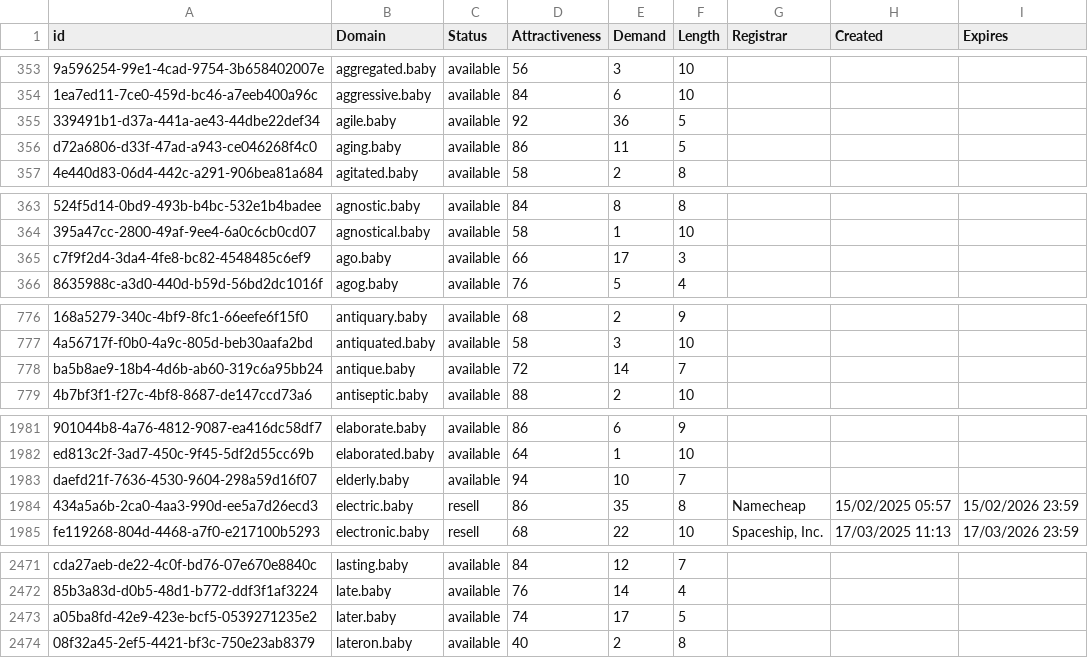
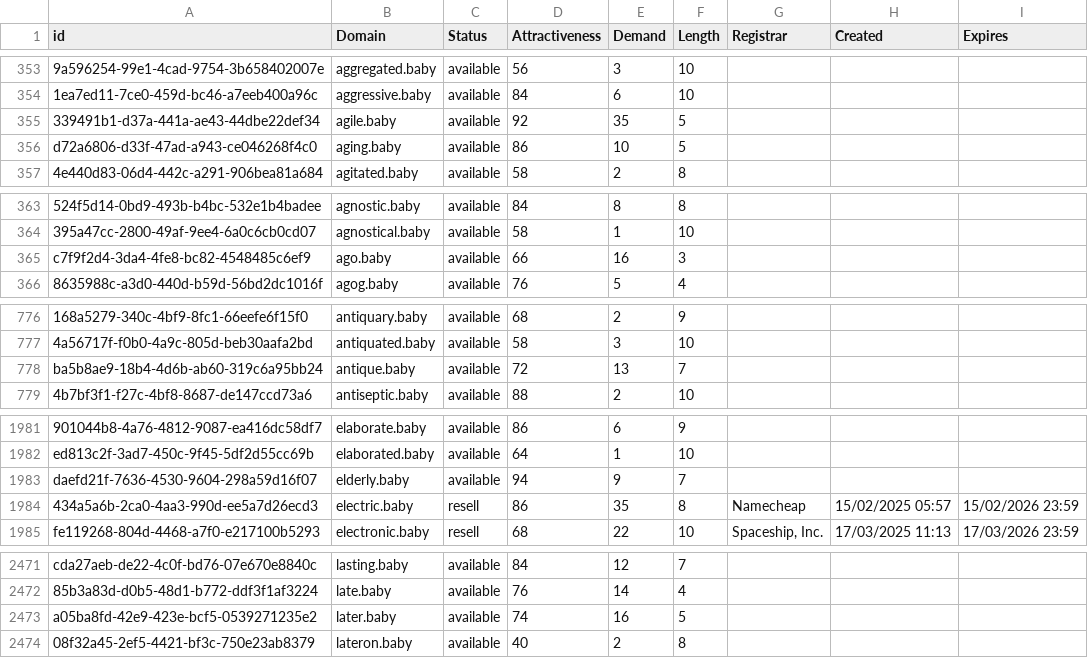
Before and after one commit to UniqueDomains/baby-oneword-domains, a CSV file: baby.csv, drawn as a sheet; only a part is shown, gaps mark what is left out; the diff covers the shown part only; the diff names each change by its address in the sheet, - before the commit and + after, or states it on an @@ line.

Commit message:
Domains update

```diff
--- a/baby.csv
+++ b/baby.csv
-E355 (Demand): 36
+E355 (Demand): 35
-E356 (Demand): 11
+E356 (Demand): 10
-E365 (Demand): 17
+E365 (Demand): 16
-E778 (Demand): 14
+E778 (Demand): 13
-E1983 (Demand): 10
+E1983 (Demand): 9
-E2473 (Demand): 17
+E2473 (Demand): 16
```
Also changed, not shown: 2 edited cells elsewhere in this file, 2 other files.
